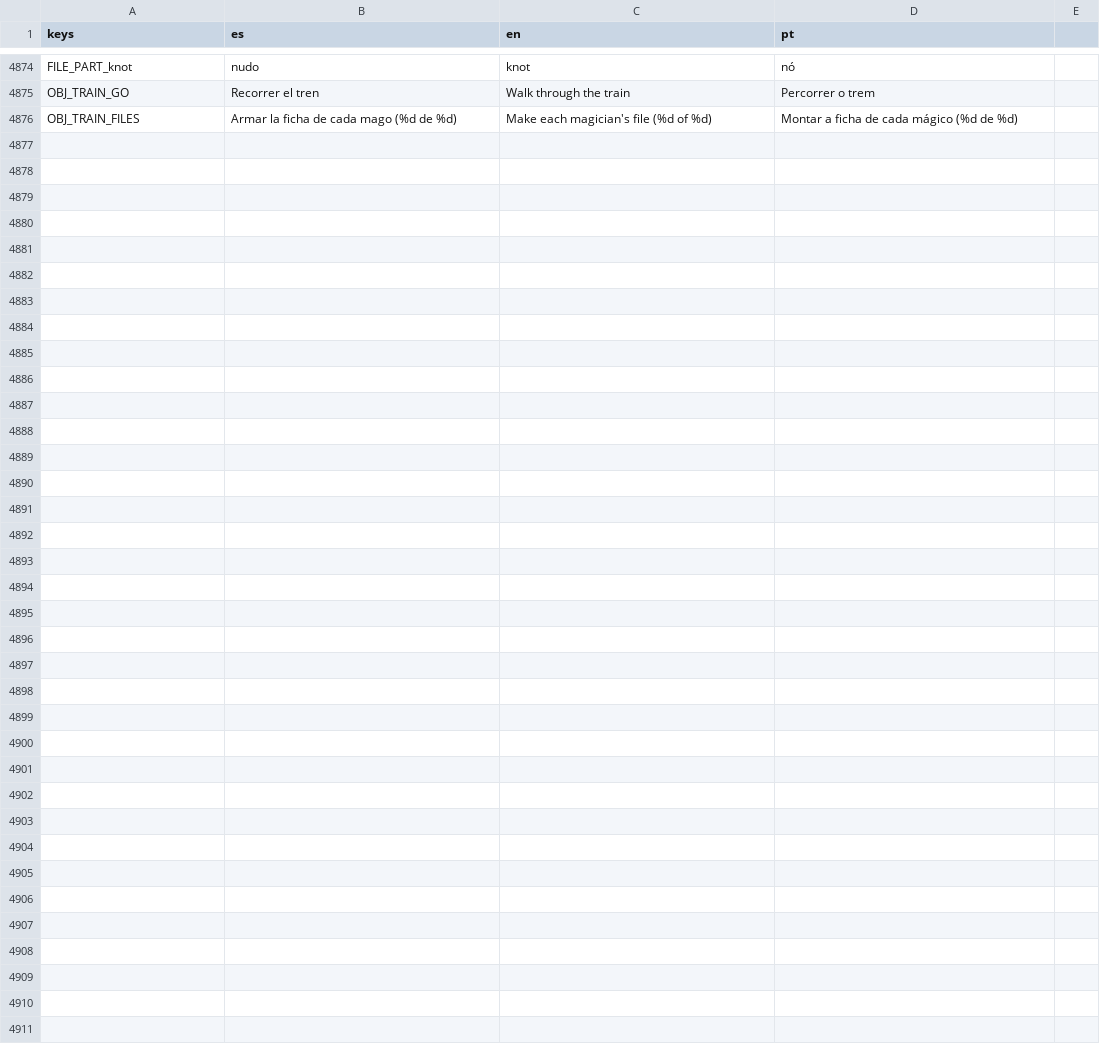
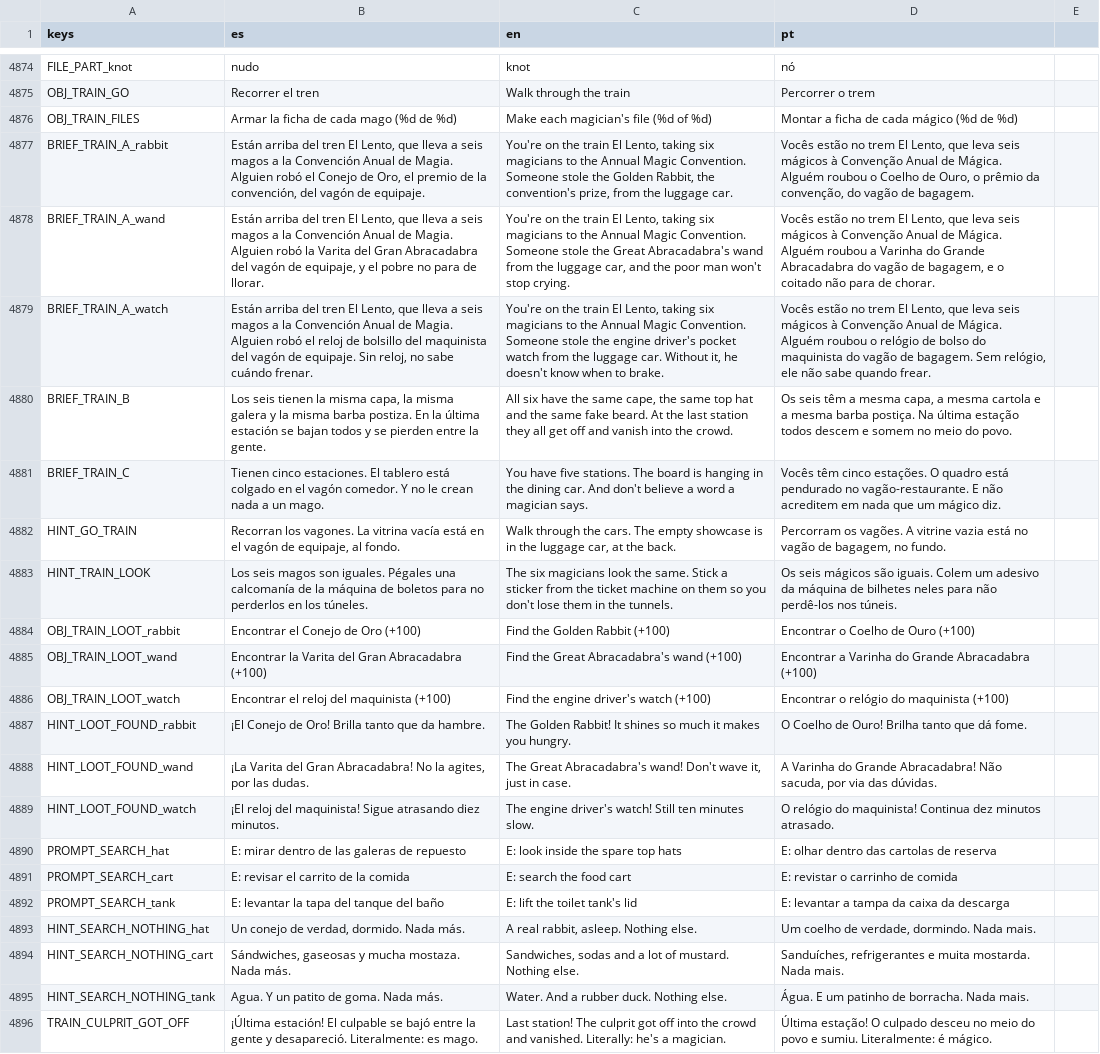
Before and after one commit to cristiangelini/BPD, a CSV file: translations/texts.csv, drawn as a sheet; only a part is shown, gaps mark what is left out; the diff names each change by its address in the sheet, - before the commit and + after, or states it on an @@ line.

```diff
--- a/translations/texts.csv
+++ b/translations/texts.csv
+row 4877: BRIEF_TRAIN_A_rabbit | Están arriba del tren El Lento, que lleva a seis magos a la Convención Anual de Magia. Alguien robó el Conejo de Oro, el premio de la convención, del vagón de equipaje. | You're on the train El Lento, taking six magicians to the Annual Magic Convention. Someone stole the Golden Rabbit, the convention's prize, from the luggage car. | Vocês estão no trem El Lento, que leva seis mágicos à Convenção Anual de Mágica. Alguém roubou o Coelho de Ouro, o prêmio da convenção, do vagão de bagagem.
+row 4878: BRIEF_TRAIN_A_wand | Están arriba del tren El Lento, que lleva a seis magos a la Convención Anual de Magia. Alguien robó la Varita del Gran Abracadabra del vagón de equipaje, y el pobre no para de llorar. | You're on the train El Lento, taking six magicians to the Annual Magic Convention. Someone stole the Great Abracadabra's wand from the luggage car, and the poor man won't stop crying. | Vocês estão no trem El Lento, que leva seis mágicos à Convenção Anual de Mágica. Alguém roubou a Varinha do Grande Abracadabra do vagão de bagagem, e o coitado não para de chorar.
+row 4879: BRIEF_TRAIN_A_watch | Están arriba del tren El Lento, que lleva a seis magos a la Convención Anual de Magia. Alguien robó el reloj de bolsillo del maquinista del vagón de equipaje. Sin reloj, no sabe cuándo frenar. | You're on the train El Lento, taking six magicians to the Annual Magic Convention. Someone stole the engine driver's pocket watch from the luggage car. Without it, he doesn't know when to brake. | Vocês estão no trem El Lento, que leva seis mágicos à Convenção Anual de Mágica. Alguém roubou o relógio de bolso do maquinista do vagão de bagagem. Sem relógio, ele não sabe quando frear.
+row 4880: BRIEF_TRAIN_B | Los seis tienen la misma capa, la misma galera y la misma barba postiza. En la última estación se bajan todos y se pierden entre la gente. | All six have the same cape, the same top hat and the same fake beard. At the last station they all get off and vanish into the crowd. | Os seis têm a mesma capa, a mesma cartola e a mesma barba postiça. Na última estação todos descem e somem no meio do povo.
+row 4881: BRIEF_TRAIN_C | Tienen cinco estaciones. El tablero está colgado en el vagón comedor. Y no le crean nada a un mago. | You have five stations. The board is hanging in the dining car. And don't believe a word a magician says. | Vocês têm cinco estações. O quadro está pendurado no vagão-restaurante. E não acreditem em nada que um mágico diz.
+row 4882: HINT_GO_TRAIN | Recorran los vagones. La vitrina vacía está en el vagón de equipaje, al fondo. | Walk through the cars. The empty showcase is in the luggage car, at the back. | Percorram os vagões. A vitrine vazia está no vagão de bagagem, no fundo.
+row 4883: HINT_TRAIN_LOOK | Los seis magos son iguales. Pégales una calcomanía de la máquina de boletos para no perderlos en los túneles. | The six magicians look the same. Stick a sticker from the ticket machine on them so you don't lose them in the tunnels. | Os seis mágicos são iguais. Colem um adesivo da máquina de bilhetes neles para não perdê-los nos túneis.
+row 4884: OBJ_TRAIN_LOOT_rabbit | Encontrar el Conejo de Oro (+100) | Find the Golden Rabbit (+100) | Encontrar o Coelho de Ouro (+100)
+row 4885: OBJ_TRAIN_LOOT_wand | Encontrar la Varita del Gran Abracadabra (+100) | Find the Great Abracadabra's wand (+100) | Encontrar a Varinha do Grande Abracadabra (+100)
+row 4886: OBJ_TRAIN_LOOT_watch | Encontrar el reloj del maquinista (+100) | Find the engine driver's watch (+100) | Encontrar o relógio do maquinista (+100)
+row 4887: HINT_LOOT_FOUND_rabbit | ¡El Conejo de Oro! Brilla tanto que da hambre. | The Golden Rabbit! It shines so much it makes you hungry. | O Coelho de Ouro! Brilha tanto que dá fome.
+row 4888: HINT_LOOT_FOUND_wand | ¡La Varita del Gran Abracadabra! No la agites, por las dudas. | The Great Abracadabra's wand! Don't wave it, just in case. | A Varinha do Grande Abracadabra! Não sacuda, por via das dúvidas.
+row 4889: HINT_LOOT_FOUND_watch | ¡El reloj del maquinista! Sigue atrasando diez minutos. | The engine driver's watch! Still ten minutes slow. | O relógio do maquinista! Continua dez minutos atrasado.
+row 4890: PROMPT_SEARCH_hat | E: mirar dentro de las galeras de repuesto | E: look inside the spare top hats | E: olhar dentro das cartolas de reserva
+row 4891: PROMPT_SEARCH_cart | E: revisar el carrito de la comida | E: search the food cart | E: revistar o carrinho de comida
+row 4892: PROMPT_SEARCH_tank | E: levantar la tapa del tanque del baño | E: lift the toilet tank's lid | E: levantar a tampa da caixa da descarga
+row 4893: HINT_SEARCH_NOTHING_hat | Un conejo de verdad, dormido. Nada más. | A real rabbit, asleep. Nothing else. | Um coelho de verdade, dormindo. Nada mais.
+row 4894: HINT_SEARCH_NOTHING_cart | Sándwiches, gaseosas y mucha mostaza. Nada más. | Sandwiches, sodas and a lot of mustard. Nothing else. | Sanduíches, refrigerantes e muita mostarda. Nada mais.
+row 4895: HINT_SEARCH_NOTHING_tank | Agua. Y un patito de goma. Nada más. | Water. And a rubber duck. Nothing else. | Água. E um patinho de borracha. Nada mais.
+row 4896: TRAIN_CULPRIT_GOT_OFF | ¡Última estación! El culpable se bajó entre la gente y desapareció. Literalmente: es mago. | Last station! The culprit got off into the crowd and vanished. Literally: he's a magician. | Última estação! O culpado desceu no meio do povo e sumiu. Literalmente: é mágico.
```
Also changed, not shown: 15 other files.
